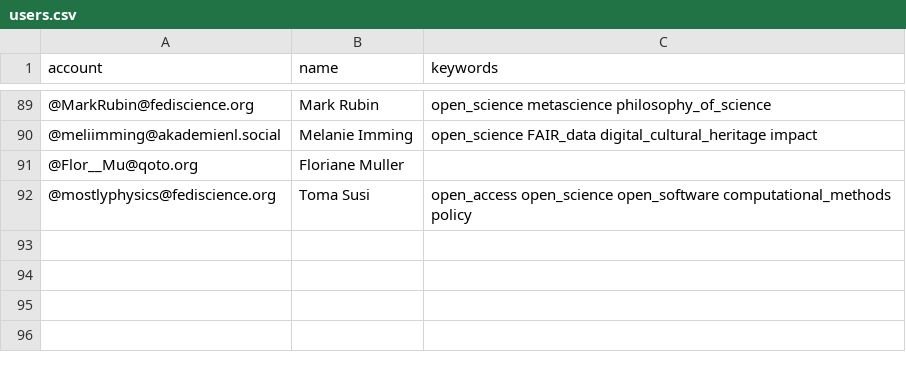
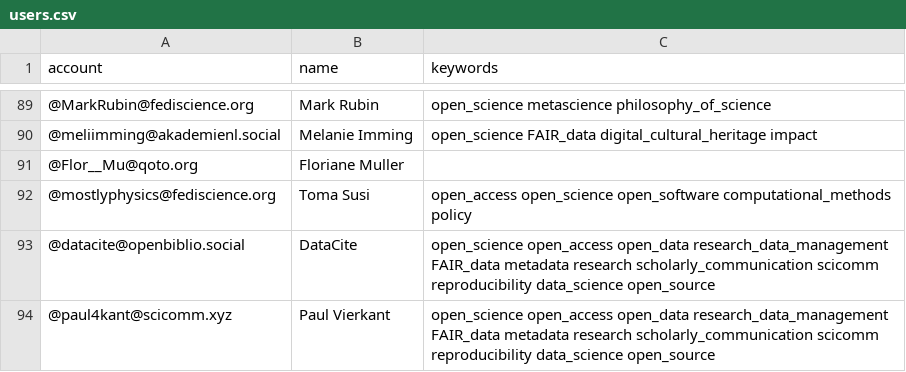
Before and after one commit to smach/Mastodon-OpenScience, a CSV file: resources/users.csv, drawn as a sheet; only a part is shown, gaps mark what is left out.

Commit message:
Update users.csv

```diff
--- a/resources/users.csv
+++ b/resources/users.csv
@@ -92 +92,3 @@ account,name,keywords
 @mostlyphysics@fediscience.org,Toma Susi,open_access open_science open_software computational_methods policy
+@datacite@openbiblio.social, DataCite, open_science open_access open_data research_data_management FAIR_data metadata research scholarly_communication scicomm reproducibility data_science open_source
+@paul4kant@scicomm.xyz, Paul Vierkant, open_science open_access open_data research_data_management FAIR_data metadata research scholarly_communication scicomm reproducibility data_science open_source
```
